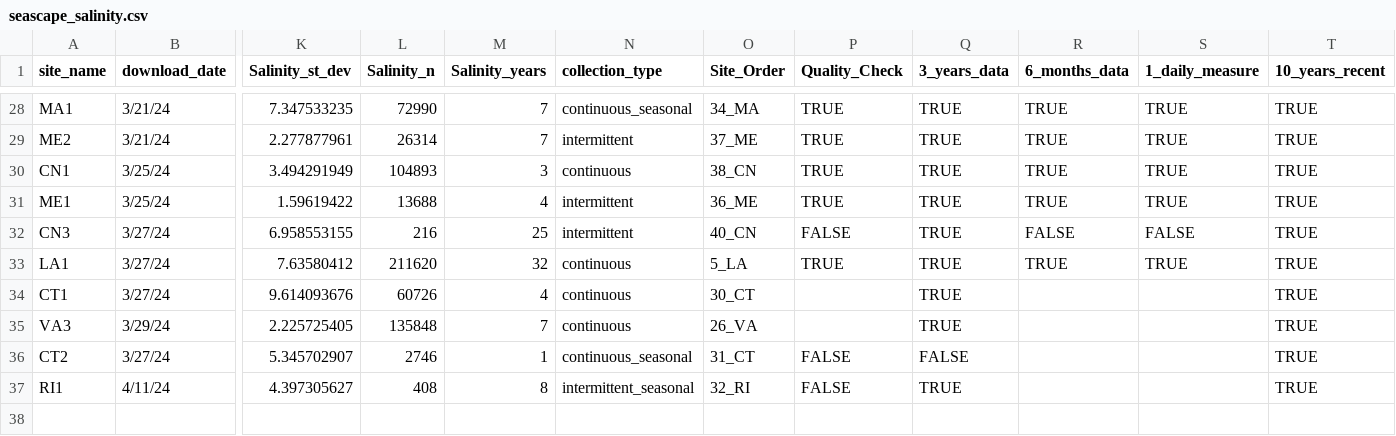
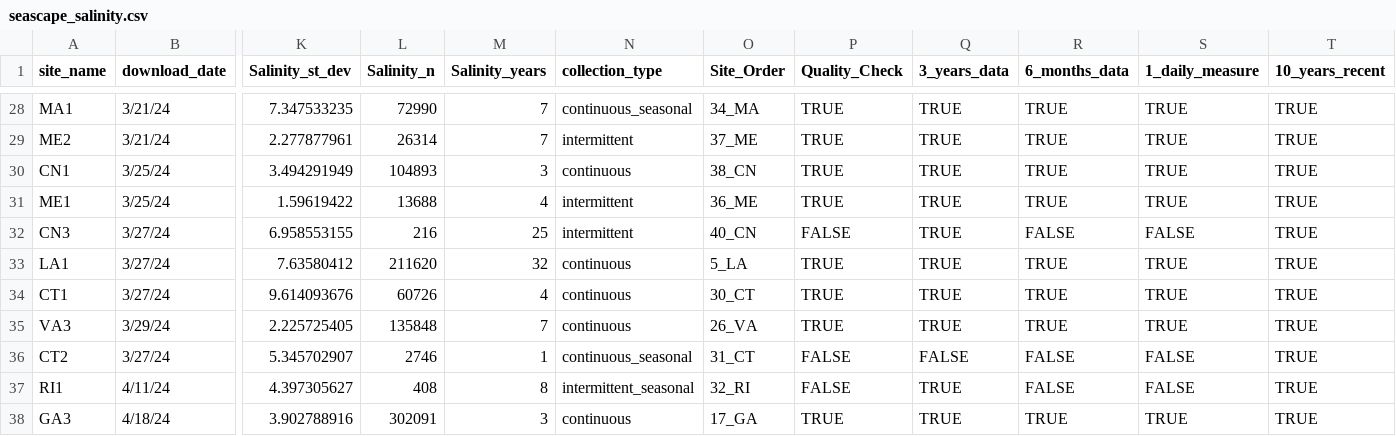
Before and after one commit to ModelValidationProgram/EasternOysterEnvData, a CSV file: 2022_SiteEnvironmentData/Seascape_Processed/seascape_salinity.csv, drawn as a sheet; only a part is shown, gaps mark what is left out; rows hold the shown columns only; the diff names each change by its address in the sheet, - before the commit and + after, or states it on an @@ line.

Commit message:
add GA3 site
add GA3 site

```diff
--- a/2022_SiteEnvironmentData/Seascape_Processed/seascape_salinity.csv
+++ b/2022_SiteEnvironmentData/Seascape_Processed/seascape_salinity.csv
-P34:P35 (Quality_Check): (empty)
+P34:P35 (Quality_Check): TRUE
-R34:R35 (6_months_data): (empty)
+R34:R35 (6_months_data): TRUE
-S34:S35 (1_daily_measure): (empty)
+S34:S35 (1_daily_measure): TRUE
-R36:R37 (6_months_data): (empty)
+R36:R37 (6_months_data): FALSE
-S36:S37 (1_daily_measure): (empty)
+S36:S37 (1_daily_measure): FALSE
+row 38: GA3 | 4/18/24 | 3.902788916 | 302091 | 3 | continuous | 17_GA | TRUE | TRUE | TRUE | TRUE | TRUE
```
Also changed, not shown: 2022_SiteEnvironmentData/Seascape_Processed/seascape_temperature.csv, 11 other files.
